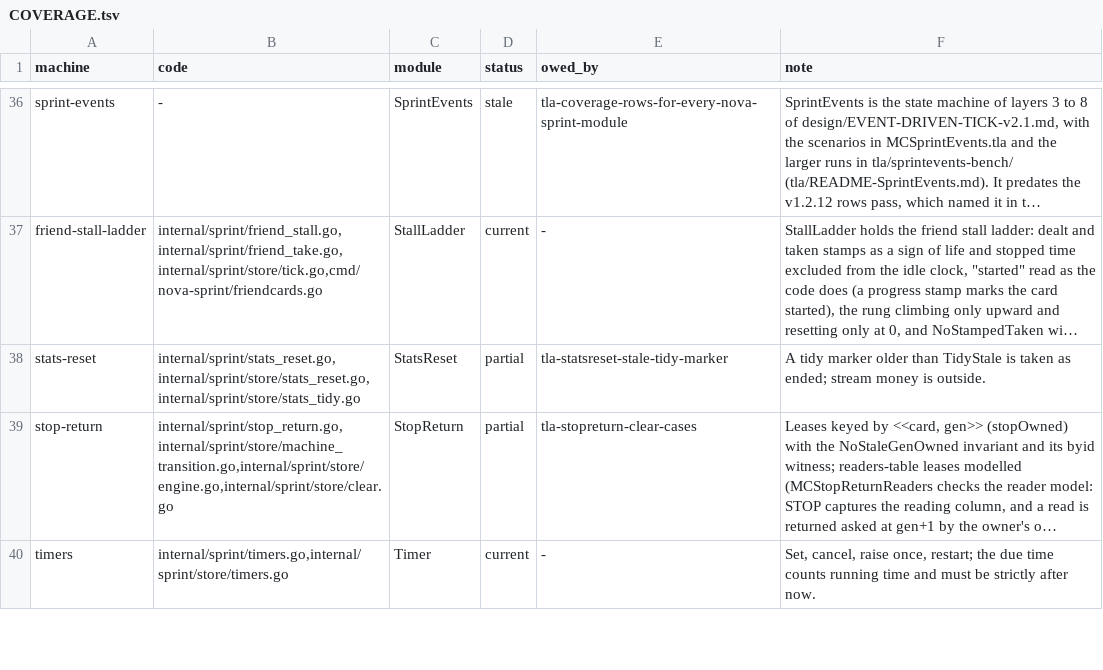
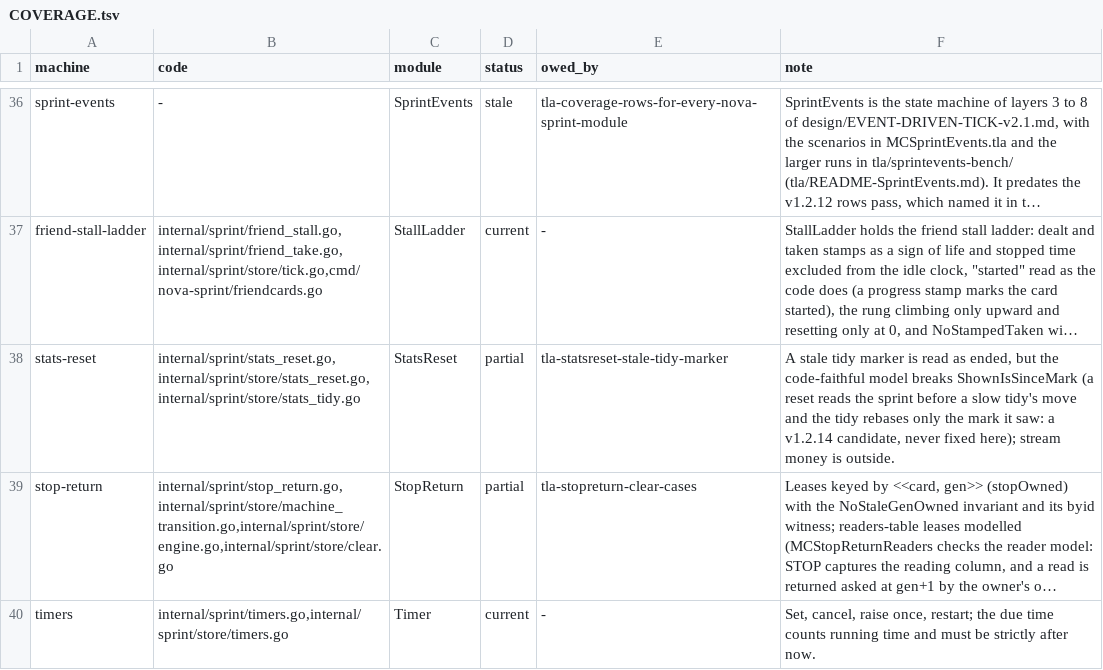
Before and after one commit to mas-bandwidth/nova-sprint, a TSV file: tla/COVERAGE.tsv, drawn as a sheet; only a part is shown, gaps mark what is left out; long unchanged cells end in …; the diff names each change by its address in the sheet, - before the commit and + after, or states it on an @@ line.

```diff
--- a/tla/COVERAGE.tsv
+++ b/tla/COVERAGE.tsv
-F38 (note): A tidy marker older than TidyStale is taken as ended; stream money…
+F38 (note): A stale tidy marker is read as ended, but the code-faithful model breaks ShownIsSinceMark (a reset reads the sprint before a slow tidy's move and the tidy rebases only the mark it saw: a v1.2.14 candidate, never fixed here); stream money…
```
Also changed, not shown: tla/CASES.tsv, tla/RUNS.tsv, 8 other files.
